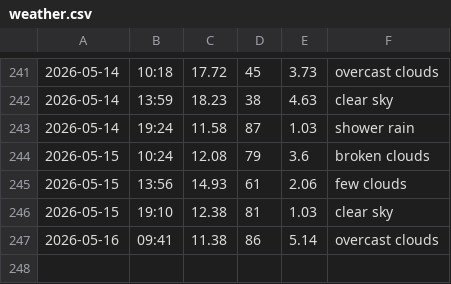
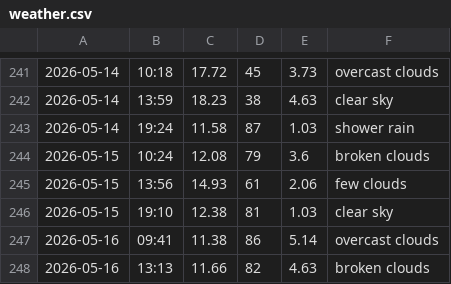
Before and after one commit to jozefgocik/data-collector, a CSV file: weather.csv, drawn as a sheet; only a part is shown, gaps mark what is left out.

```diff
--- a/weather.csv
+++ b/weather.csv
@@ -247 +247,2 @@
 2026-05-16,09:41,11.38,86,5.14,overcast clouds
+2026-05-16,13:13,11.66,82,4.63,broken clouds
```
